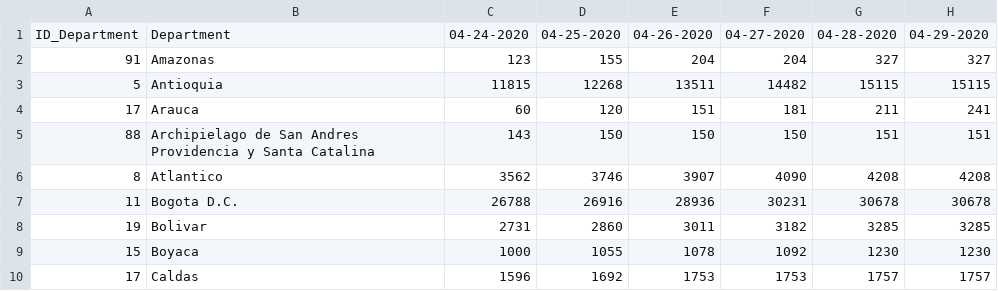
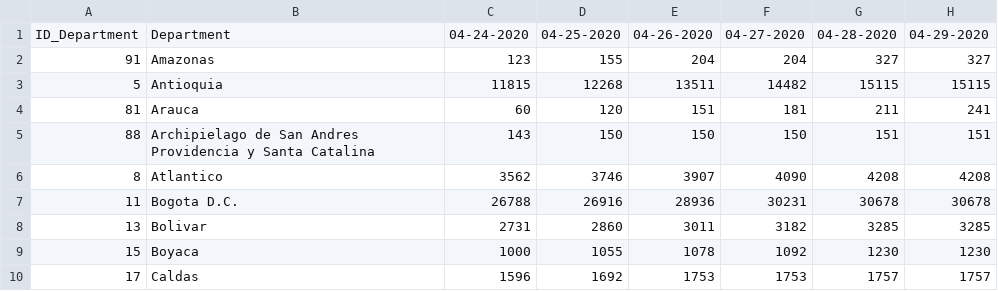
Before and after one commit to CovidDataProject/DataCovid19Colombia, a CSV file: covid_19_situation_reports/minsalud_people_tested_covid_19.csv, drawn as a sheet; only a part is shown; the diff names each change by its address in the sheet, - before the commit and + after, or states it on an @@ line.

Commit message:
Add files via upload

```diff
--- a/covid_19_situation_reports/minsalud_people_tested_covid_19.csv
+++ b/covid_19_situation_reports/minsalud_people_tested_covid_19.csv
-A4: 17
+A4: 81
-A8: 19
+A8: 13
```
